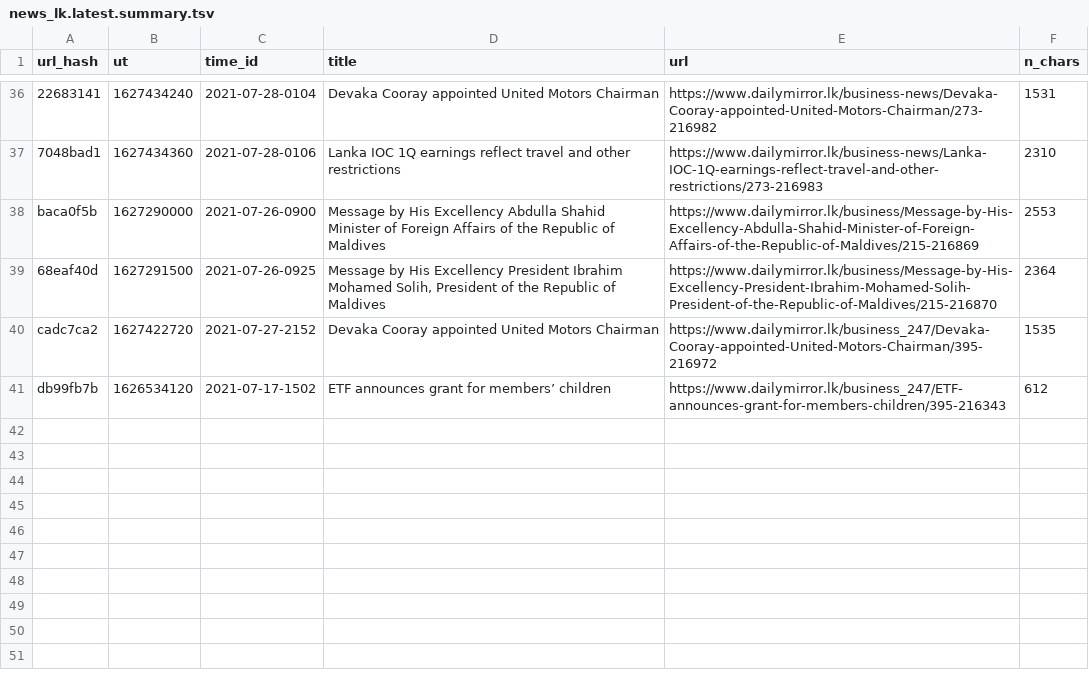
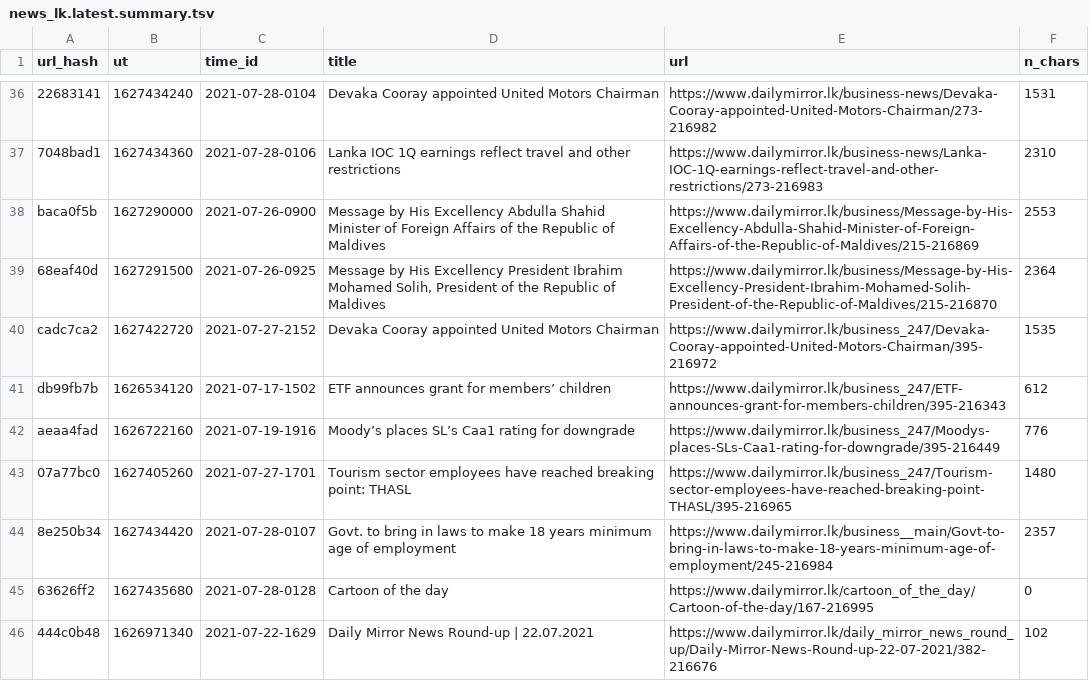
Before and after one commit to nuuuwan/news_lk, a TSV file: news_lk.latest.summary.tsv, drawn as a sheet; only a part is shown, gaps mark what is left out.

Commit message:
Updated data Tue Jul 27 22:08:21 UTC 2021

```diff
--- a/news_lk.latest.summary.tsv
+++ b/news_lk.latest.summary.tsv
@@ -41 +41,6 @@ cadc7ca2	1627422720	2021-07-27-2152	Devaka Cooray appointed United Motors Chairm
 db99fb7b	1626534120	2021-07-17-1502	ETF announces grant for members’ children	https://www.dailymirror.lk/business_247/ETF-announces-grant-for-members-children/395-216343	612
+aeaa4fad	1626722160	2021-07-19-1916	Moody’s places SL’s Caa1 rating for downgrade	https://www.dailymirror.lk/business_247/Moodys-places-SLs-Caa1-rating-for-downgrade/395-216449	776
+07a77bc0	1627405260	2021-07-27-1701	Tourism sector employees have reached breaking point: THASL	https://www.dailymirror.lk/business_247/Tourism-sector-employees-have-reached-breaking-point-THASL/395-216965	1480
+8e250b34	1627434420	2021-07-28-0107	Govt. to bring in laws to make 18 years minimum age of employment	https://www.dailymirror.lk/business__main/Govt-to-bring-in-laws-to-make-18-years-minimum-age-of-employment/245-216984	2357
+63626ff2	1627435680	2021-07-28-0128	Cartoon of the day	https://www.dailymirror.lk/cartoon_of_the_day/Cartoon-of-the-day/167-216995	0
+444c0b48	1626971340	2021-07-22-1629	Daily Mirror News Round-up | 22.07.2021	https://www.dailymirror.lk/daily_mirror_news_round_up/Daily-Mirror-News-Round-up-22-07-2021/382-216676	102
```
Also changed, not shown: 6 other files.
